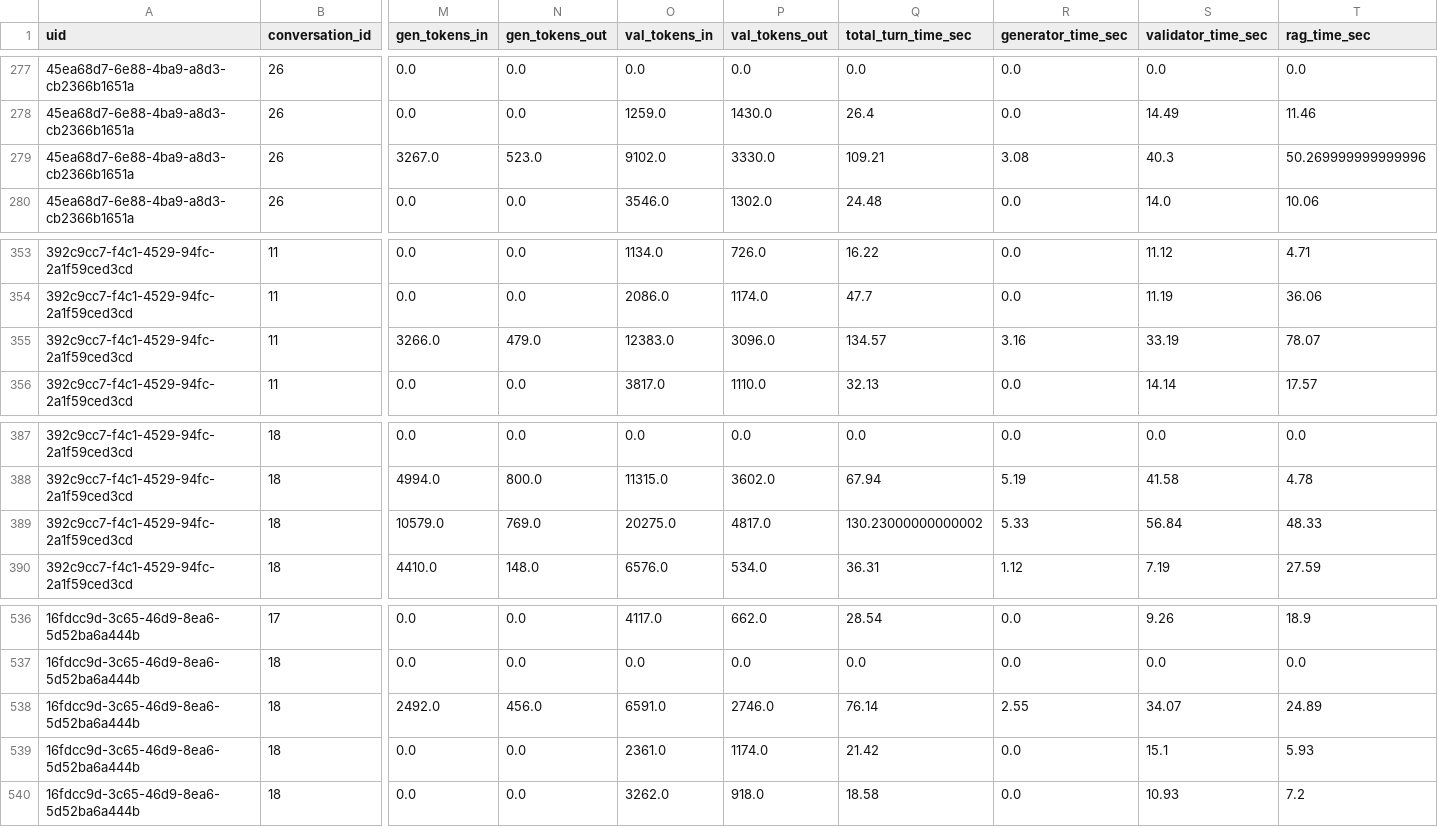
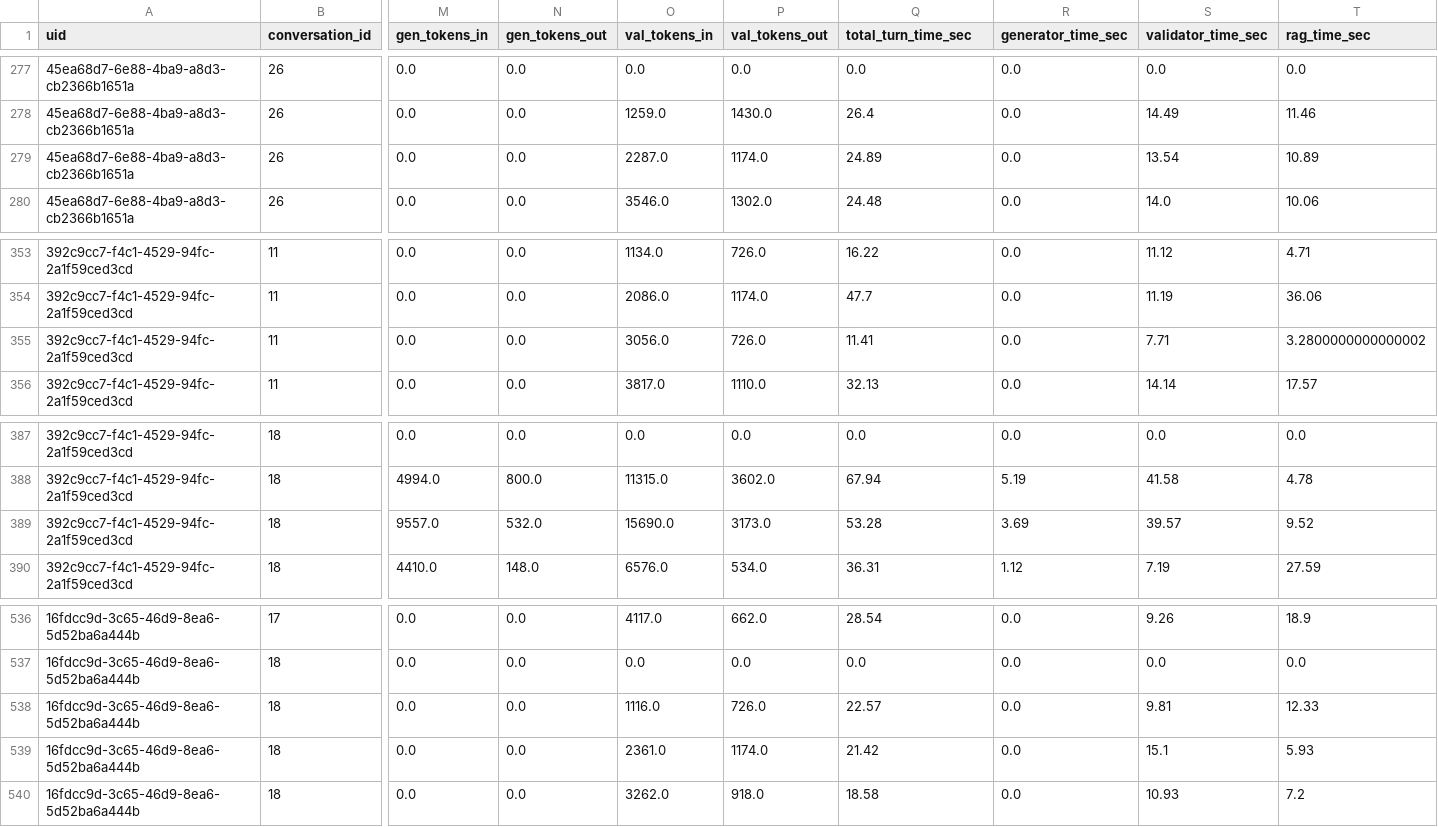
Before and after one commit to Daniel-Innsbruck/masterarbeit, a CSV file: phase_1_validation/caching_efficiency/evaluation_dataset_full.csv, drawn as a sheet; only a part is shown, gaps mark what is left out; the diff covers the shown part only; the diff names each change by its address in the sheet, - before the commit and + after, or states it on an @@ line.

```diff
--- a/phase_1_validation/caching_efficiency/evaluation_dataset_full.csv
+++ b/phase_1_validation/caching_efficiency/evaluation_dataset_full.csv
-M279 (gen_tokens_in): 3267.0
+M279 (gen_tokens_in): 0.0
-N279 (gen_tokens_out): 523.0
+N279 (gen_tokens_out): 0.0
-O279 (val_tokens_in): 9102.0
+O279 (val_tokens_in): 2287.0
-P279 (val_tokens_out): 3330.0
+P279 (val_tokens_out): 1174.0
-Q279 (total_turn_time_sec): 109.21
+Q279 (total_turn_time_sec): 24.89
-R279 (generator_time_sec): 3.08
+R279 (generator_time_sec): 0.0
-S279 (validator_time_sec): 40.3
+S279 (validator_time_sec): 13.54
-T279 (rag_time_sec): 50.269999999999996
+T279 (rag_time_sec): 10.89
-M355 (gen_tokens_in): 3266.0
+M355 (gen_tokens_in): 0.0
-N355 (gen_tokens_out): 479.0
+N355 (gen_tokens_out): 0.0
-O355 (val_tokens_in): 12383.0
+O355 (val_tokens_in): 3056.0
-P355 (val_tokens_out): 3096.0
+P355 (val_tokens_out): 726.0
-Q355 (total_turn_time_sec): 134.57
+Q355 (total_turn_time_sec): 11.41
-R355 (generator_time_sec): 3.16
+R355 (generator_time_sec): 0.0
-S355 (validator_time_sec): 33.19
+S355 (validator_time_sec): 7.71
-T355 (rag_time_sec): 78.07
+T355 (rag_time_sec): 3.2800000000000002
-M389 (gen_tokens_in): 10579.0
+M389 (gen_tokens_in): 9557.0
-N389 (gen_tokens_out): 769.0
+N389 (gen_tokens_out): 532.0
-O389 (val_tokens_in): 20275.0
+O389 (val_tokens_in): 15690.0
-P389 (val_tokens_out): 4817.0
+P389 (val_tokens_out): 3173.0
-Q389 (total_turn_time_sec): 130.23000000000002
+Q389 (total_turn_time_sec): 53.28
-R389 (generator_time_sec): 5.33
+R389 (generator_time_sec): 3.69
-S389 (validator_time_sec): 56.84
+S389 (validator_time_sec): 39.57
-T389 (rag_time_sec): 48.33
+T389 (rag_time_sec): 9.52
-M538 (gen_tokens_in): 2492.0
+M538 (gen_tokens_in): 0.0
-N538 (gen_tokens_out): 456.0
+N538 (gen_tokens_out): 0.0
-O538 (val_tokens_in): 6591.0
+O538 (val_tokens_in): 1116.0
-P538 (val_tokens_out): 2746.0
+P538 (val_tokens_out): 726.0
-Q538 (total_turn_time_sec): 76.14
+Q538 (total_turn_time_sec): 22.57
-R538 (generator_time_sec): 2.55
+R538 (generator_time_sec): 0.0
-S538 (validator_time_sec): 34.07
+S538 (validator_time_sec): 9.81
-T538 (rag_time_sec): 24.89
+T538 (rag_time_sec): 12.33
```
Also changed, not shown: 58 edited cells elsewhere in this file, 4 other files.
